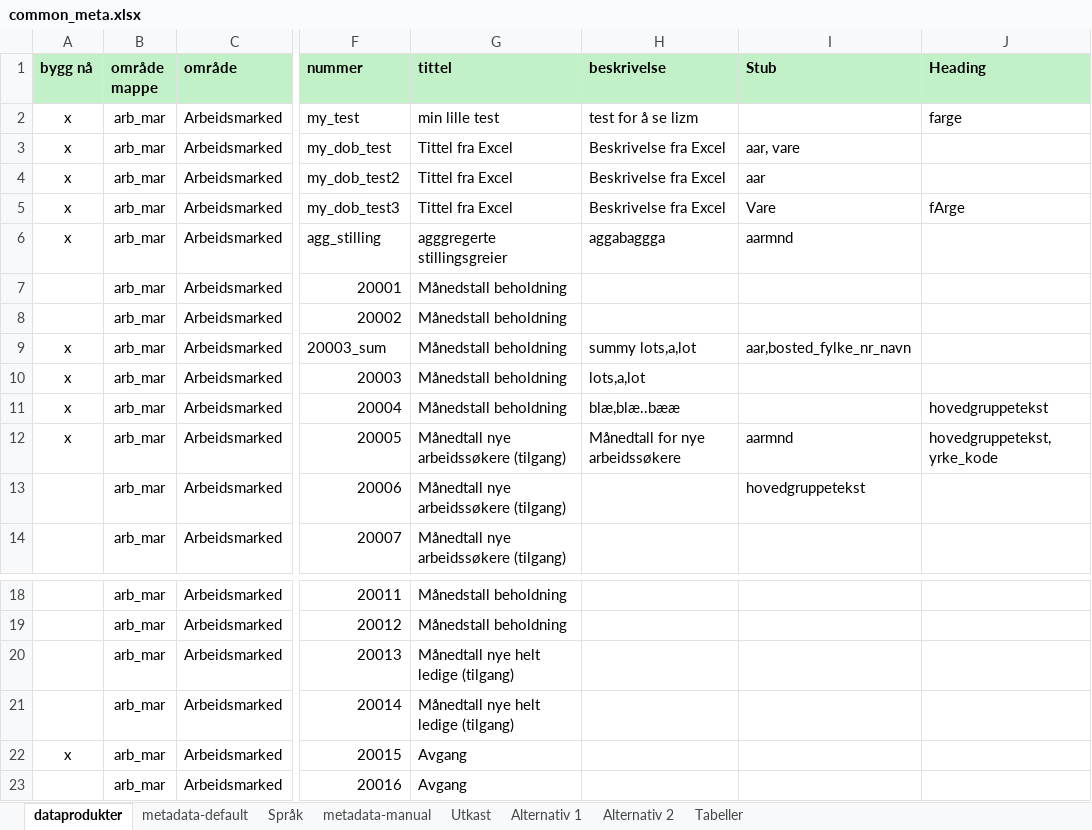
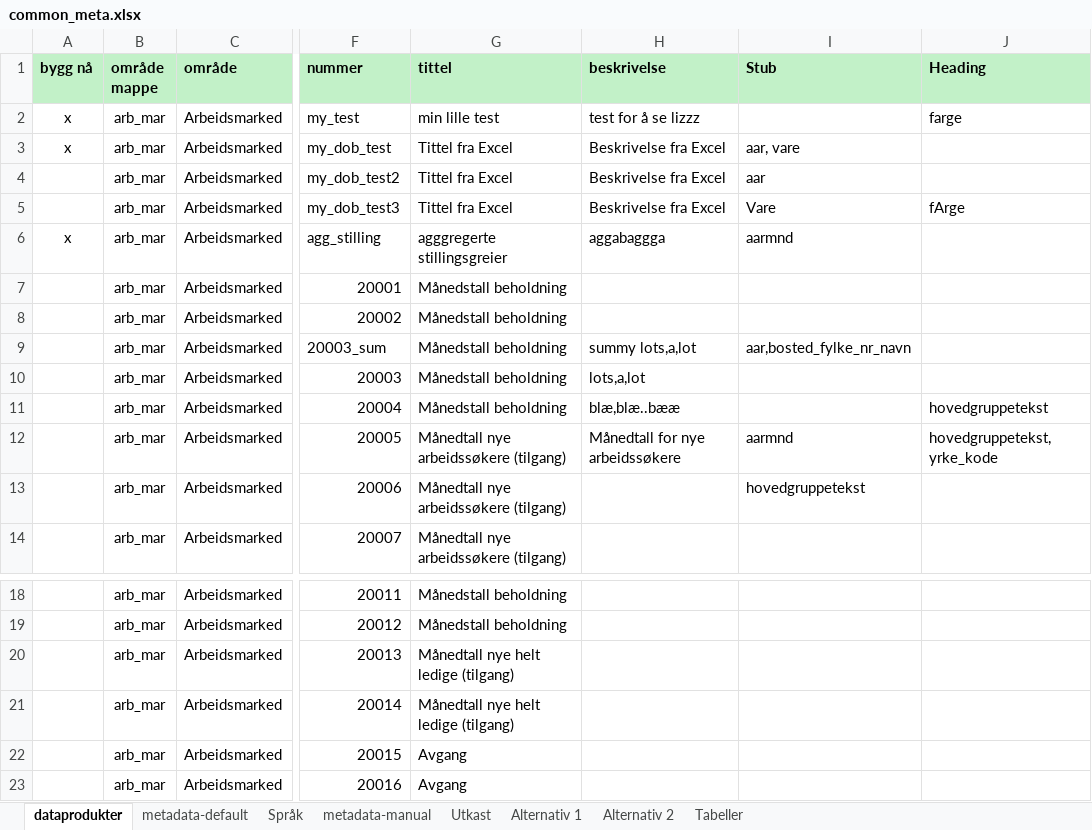
Before and after one commit to navikt/pxPyFactory, an Excel workbook: input/common_meta.xlsx, sheet dataprodukter, drawn as a sheet; only a part is shown, gaps mark what is left out; values as stored, in another font and other column widths than the file's, no borders; the diff names each change by its address in the sheet, - before the commit and + after, or states it on an @@ line.

Commit message:
Add production log; only create PX file if input changed since last log; misc minor updates

```diff
--- a/input/common_meta.xlsx (sheet dataprodukter)
+++ b/input/common_meta.xlsx (sheet dataprodukter)
-H2 (beskrivelse): test for å se lizm
+H2 (beskrivelse): test for å se lizzz
-A4:A5 (bygg nå): x
+A4:A5 (bygg nå): (empty)
-A9:A12 (bygg nå): x
+A9:A12 (bygg nå): (empty)
-A22 (bygg nå): x
+A22 (bygg nå): (empty)
```
Also changed, not shown: 6 other files.
